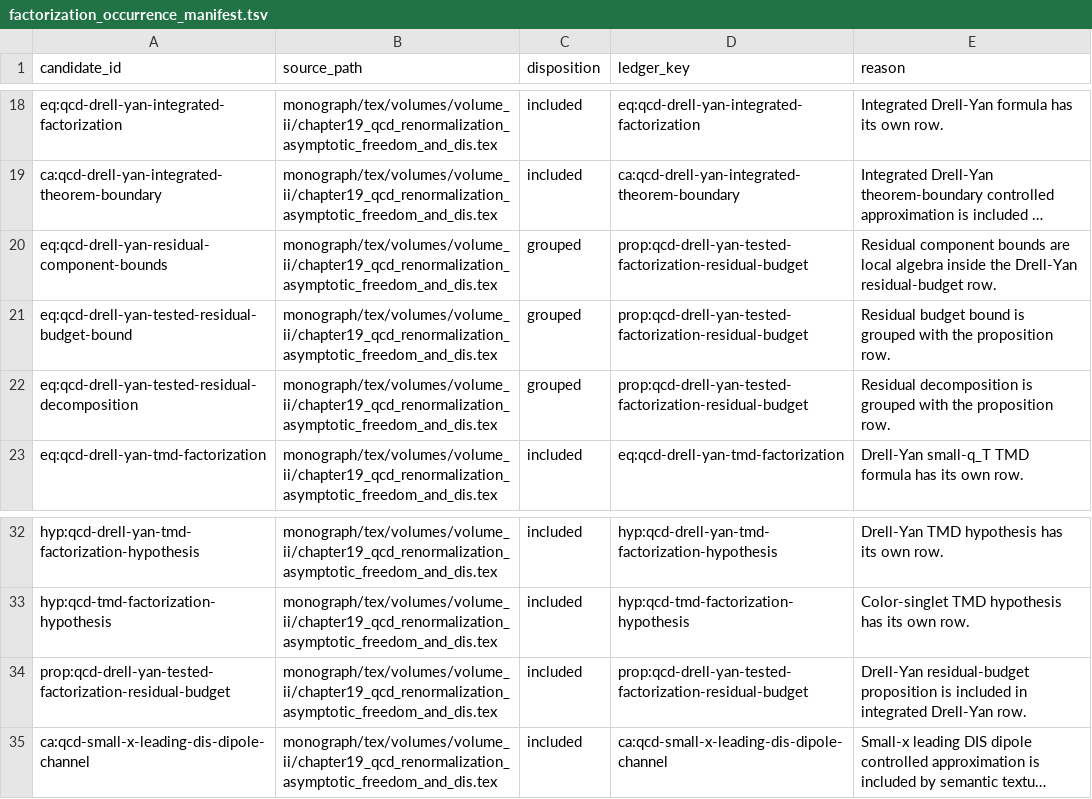
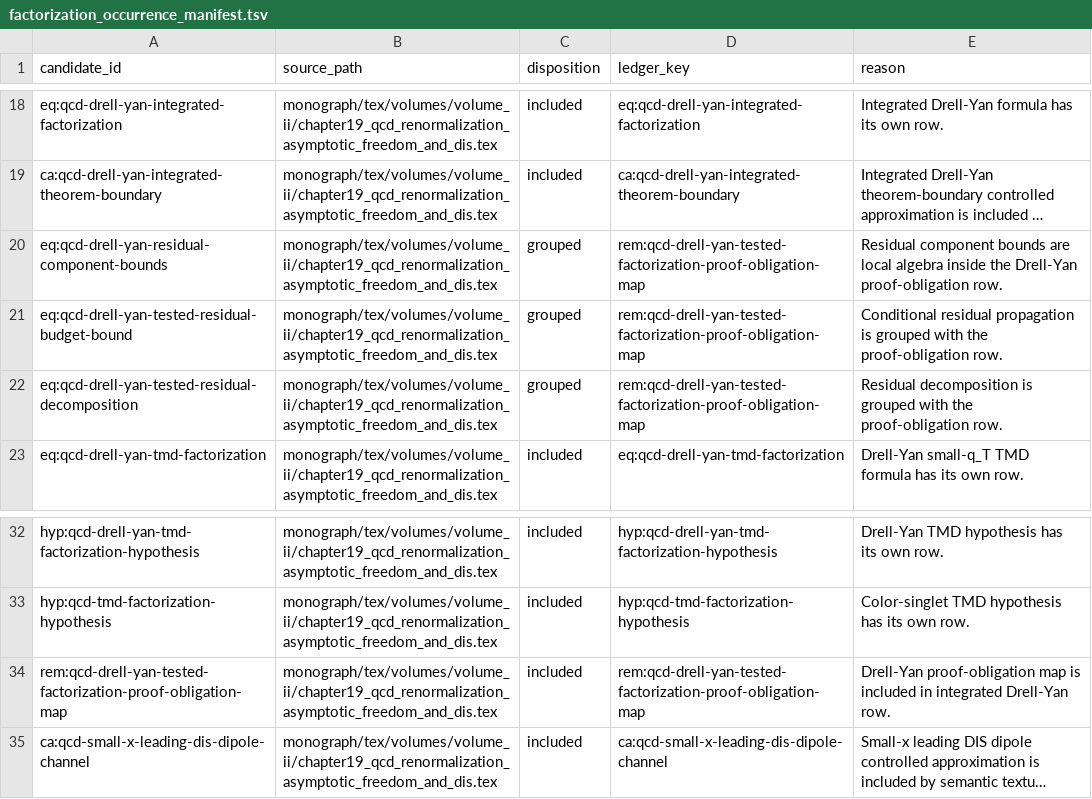
Before and after one commit to arivero/QFTbook, a TSV file: planning/factorization_occurrence_manifest.tsv, drawn as a sheet; only a part is shown, gaps mark what is left out; long unchanged cells end in …; the diff names each change by its address in the sheet, - before the commit and + after, or states it on an @@ line.

Commit message:
Demote residual telescopes to proof maps

```diff
--- a/planning/factorization_occurrence_manifest.tsv
+++ b/planning/factorization_occurrence_manifest.tsv
-D20:D22 (ledger_key): prop:qcd-drell-yan-tested-factorization-residual-budget
+D20:D22 (ledger_key): rem:qcd-drell-yan-tested-factorization-proof-obligation-map
-E20 (reason): …the Drell-Yan residual-budget row.
+E20 (reason): …the Drell-Yan proof-obligation row.
-E21 (reason): Residual budget bound is grouped with the proposition row.
+E21 (reason): Conditional residual propagation is grouped with the proof-obligation row.
-E22 (reason): …with the proposition row.
+E22 (reason): …with the proof-obligation row.
-A34 (candidate_id): prop:qcd-drell-yan-tested-factorization-residual-budget
+A34 (candidate_id): rem:qcd-drell-yan-tested-factorization-proof-obligation-map
-D34 (ledger_key): prop:qcd-drell-yan-tested-factorization-residual-budget
+D34 (ledger_key): rem:qcd-drell-yan-tested-factorization-proof-obligation-map
-E34 (reason): Drell-Yan residual-budget proposition is included…
+E34 (reason): Drell-Yan proof-obligation map is included…
```
Also changed, not shown: planning/factorization_textual_candidate_review.tsv, 25 other files.
